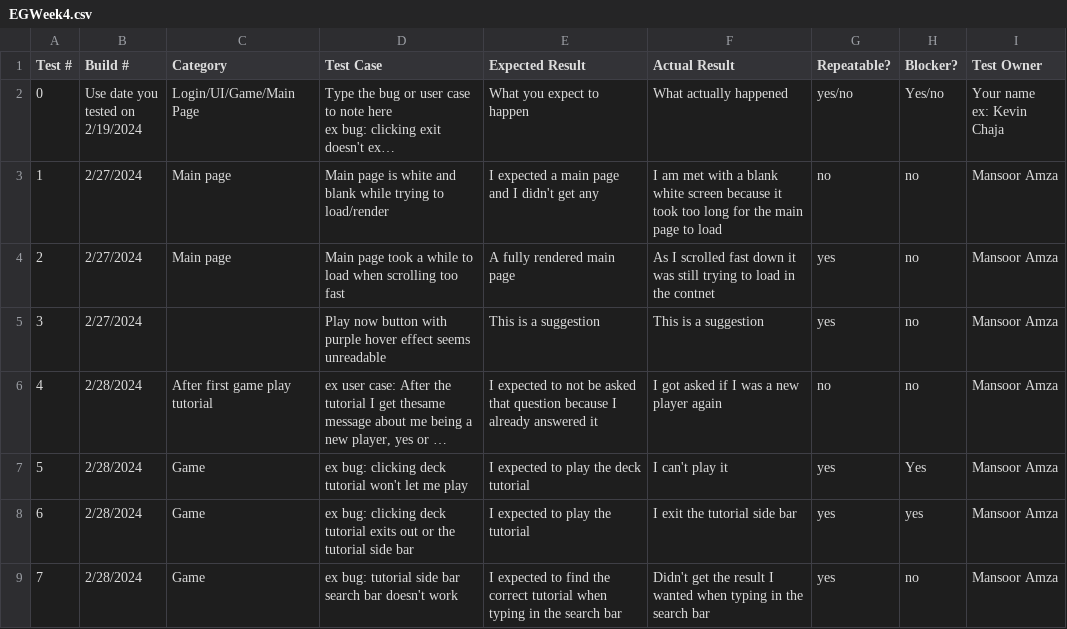
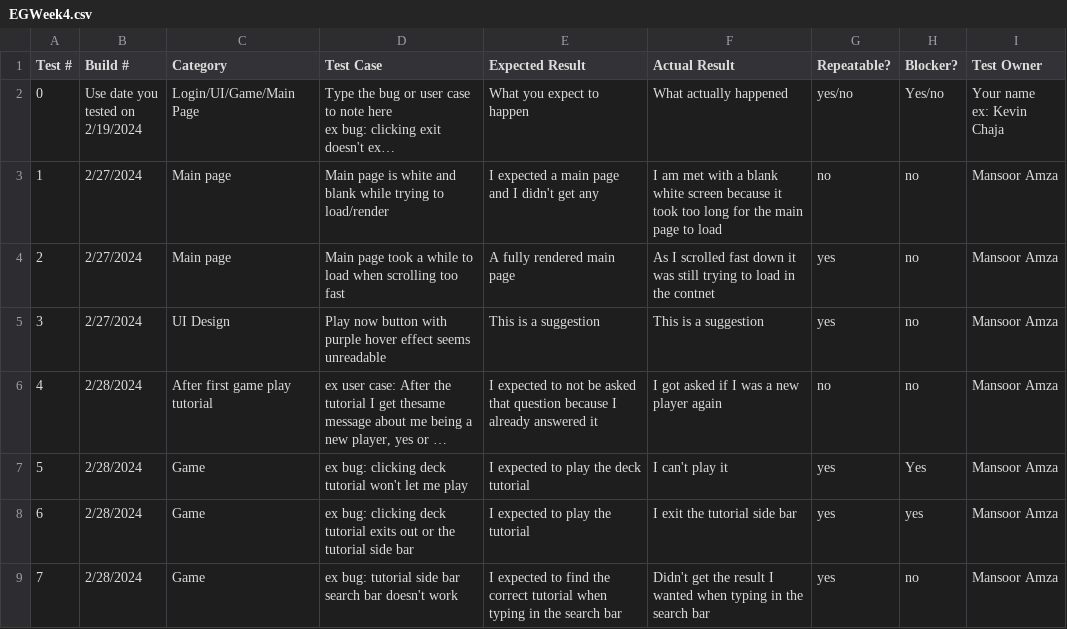
Before and after one commit to MannyAmza/COMP-467-Assignments, a CSV file: Project 2 - The Reckoning/EGWeek4.csv, drawn as a sheet; long unchanged cells end in …; the diff names each change by its address in the sheet, - before the commit and + after, or states it on an @@ line.

Commit message:
Ok I was able to distribute data to both collections

```diff
--- a/Project 2 - The Reckoning/EGWeek4.csv
+++ b/Project 2 - The Reckoning/EGWeek4.csv
-C5 (Category): (empty)
+C5 (Category): UI Design
```
Also changed, not shown: 1 other file.
